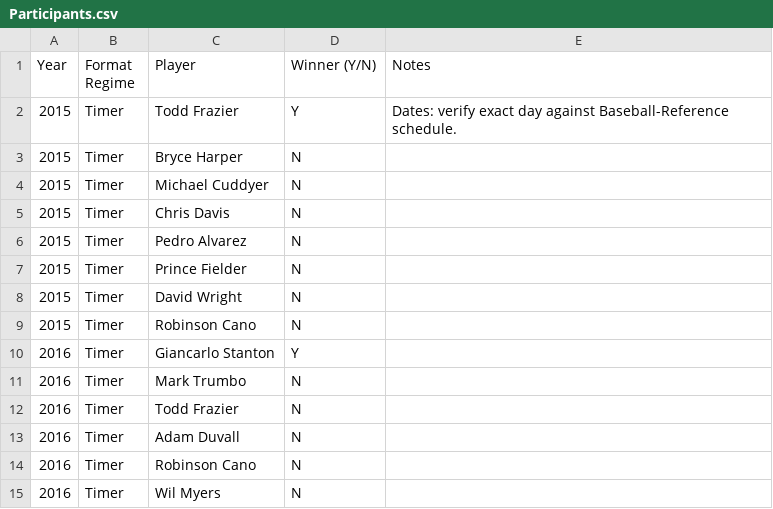
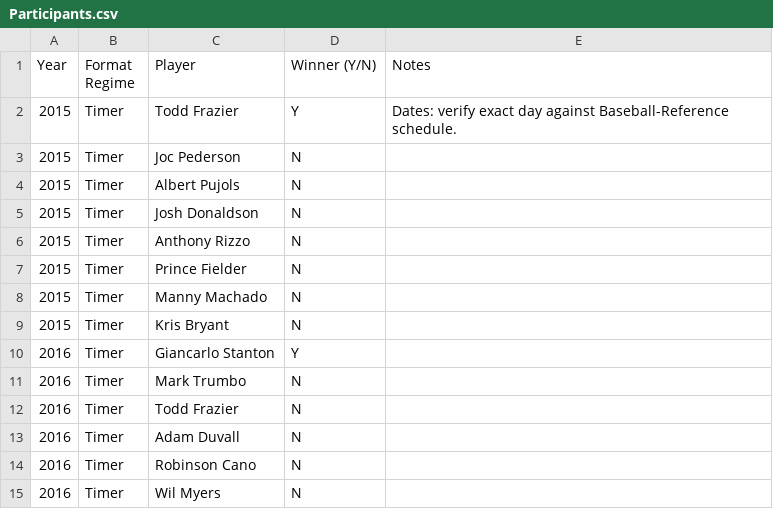
Before and after one commit to rollojack/da-401, a CSV file: data/Participants.csv, drawn as a sheet; only a part is shown.

```diff
--- a/data/Participants.csv
+++ b/data/Participants.csv
@@ -2,9 +2,9 @@ Year,Format Regime,Player,Winner (Y/N),Notes
 2015,Timer,Todd Frazier,Y,Dates: verify exact day against Baseball-Reference schedule.
-2015,Timer,Bryce Harper,N,
-2015,Timer,Michael Cuddyer,N,
-2015,Timer,Chris Davis,N,
-2015,Timer,Pedro Alvarez,N,
+2015,Timer,Joc Pederson,N,
+2015,Timer,Albert Pujols,N,
+2015,Timer,Josh Donaldson,N,
+2015,Timer,Anthony Rizzo,N,
 2015,Timer,Prince Fielder,N,
-2015,Timer,David Wright,N,
-2015,Timer,Robinson Cano,N,
+2015,Timer,Manny Machado,N,
+2015,Timer,Kris Bryant,N,
 2016,Timer,Giancarlo Stanton,Y,
```
Also changed, not shown: data/ID_Crosswalk.csv, 47 other files.
